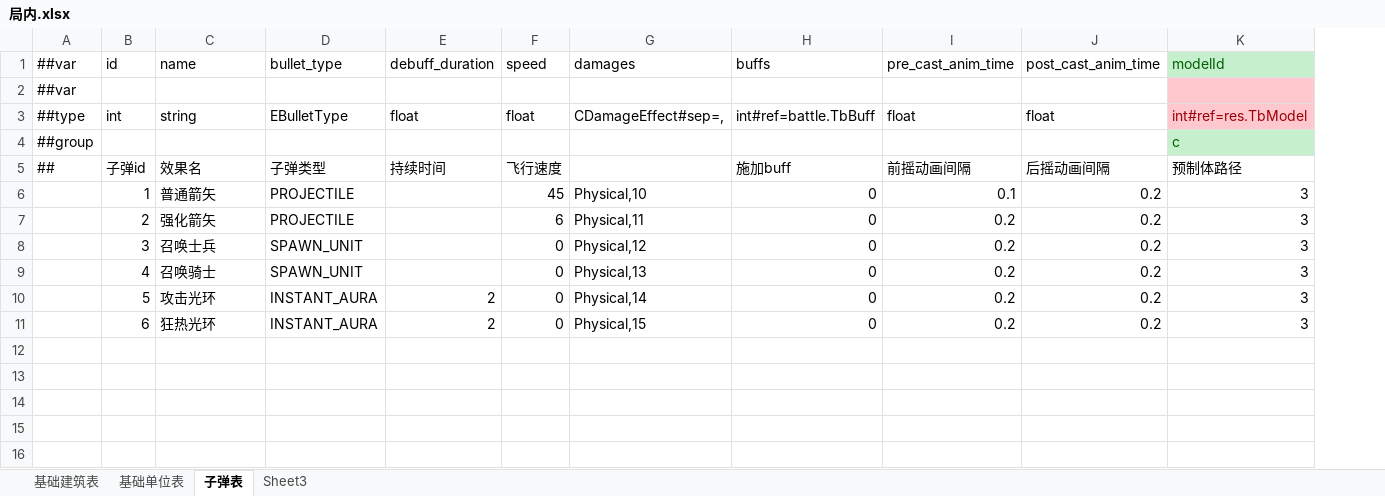
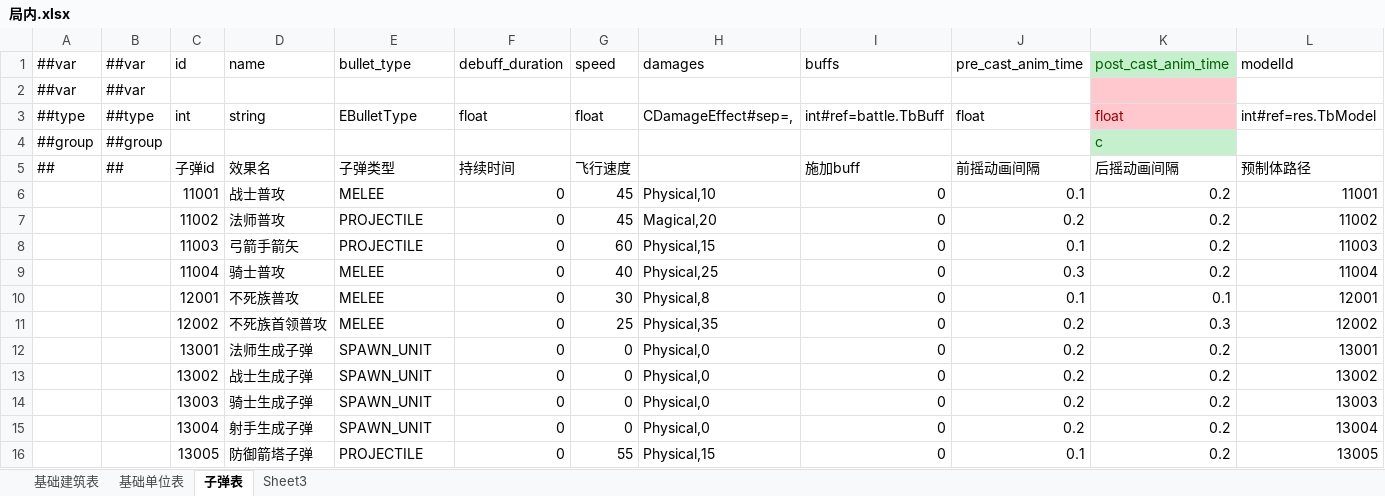
Before and after one commit to charish-cl/AION.CoreGame, an Excel workbook: Configs/GameConfig/Datas/局内.xlsx, sheet 子弹表, drawn as a sheet; values as stored, in another font and other column widths than the file's, no borders; removed rows and columns are numbered as before the commit, all else as after; the diff names each change by its address in the sheet, - before the commit and + after, or states it on an @@ line.

```diff
--- a/Configs/GameConfig/Datas/局内.xlsx (sheet 子弹表)
+++ b/Configs/GameConfig/Datas/局内.xlsx (sheet 子弹表)
+column B (##var), rows 2-3: ##var | ##type; row 5: ##
@@ K1 fill: none → #C6EFCE, text colour: black → #006100 @@
@@ L1 fill: #C6EFCE → none, text colour: #006100 → black @@
-K2:K3 fill: none
+K2:K3 fill: #FFC7CE
-L2:L3 fill: #FFC7CE
+L2:L3 fill: none
-K3 text colour: black
+K3 text colour: #9C0006
-L3 text colour: #9C0006
+L3 text colour: black
-row 4: ##group |  |  |  |  |  |  |  |  |  | c
+row 4: ##group | ##group |  |  |  |  |  |  |  |  | c
-C6 (id): 1
+C6 (id): 11001
-D6 (name): 普通箭矢
+D6 (name): 战士普攻
-E6 (bullet_type): PROJECTILE
+E6 (bullet_type): MELEE
-F6 (debuff_duration): (empty)
+F6 (debuff_duration): 0
-L6 (modelId): 3
+L6 (modelId): 11001
-row 7:  | 2 | 强化箭矢 | PROJECTILE |  | 6 | Physical,11 | 0 | 0.2 | 0.2 | 3
+row 7:  |  | 11002 | 法师普攻 | PROJECTILE | 0 | 45 | Magical,20 | 0 | 0.2 | 0.2 | 11002
+row 8:  |  | 11003 | 弓箭手箭矢 | PROJECTILE | 0 | 60 | Physical,15 | 0 | 0.1 | 0.2 | 11003
+row 9:  |  | 11004 | 骑士普攻 | MELEE | 0 | 40 | Physical,25 | 0 | 0.3 | 0.2 | 11004
+row 10:  |  | 12001 | 不死族普攻 | MELEE | 0 | 30 | Physical,8 | 0 | 0.1 | 0.1 | 12001
+row 11:  |  | 12002 | 不死族首领普攻 | MELEE | 0 | 25 | Physical,35 | 0 | 0.2 | 0.3 | 12002
+row 12:  |  | 13001 | 法师生成子弹 | SPAWN_UNIT | 0 | 0 | Physical,0 | 0 | 0.2 | 0.2 | 13001
-C13 (id): 3
+C13 (id): 13002
-D13 (name): 召唤士兵
+D13 (name): 战士生成子弹
-F13:F14 (debuff_duration): (empty)
+F13:F14 (debuff_duration): 0
-H13 (damages): Physical,12
+H13 (damages): Physical,0
-L13 (modelId): 3
+L13 (modelId): 13002
-C14 (id): 4
+C14 (id): 13003
-D14 (name): 召唤骑士
+D14 (name): 骑士生成子弹
-H14 (damages): Physical,13
+H14 (damages): Physical,0
-L14 (modelId): 3
+L14 (modelId): 13003
-row 10:  | 5 | 攻击光环 | INSTANT_AURA | 2 | 0 | Physical,14 | 0 | 0.2 | 0.2 | 3
-row 11:  | 6 | 狂热光环 | INSTANT_AURA | 2 | 0 | Physical,15 | 0 | 0.2 | 0.2 | 3
+row 15:  |  | 13004 | 射手生成子弹 | SPAWN_UNIT | 0 | 0 | Physical,0 | 0 | 0.2 | 0.2 | 13004
+row 16:  |  | 13005 | 防御箭塔子弹 | PROJECTILE | 0 | 55 | Physical,15 | 0 | 0.1 | 0.2 | 13005
```
Also changed, not shown: sheet 基础单位表, sheet 基础建筑表, Configs/GameConfig/Datas/模型配置.xlsx, 40 other files.
